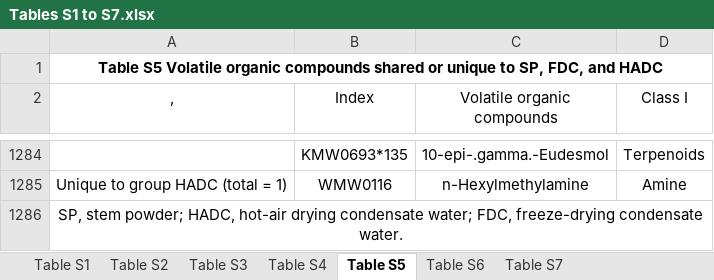
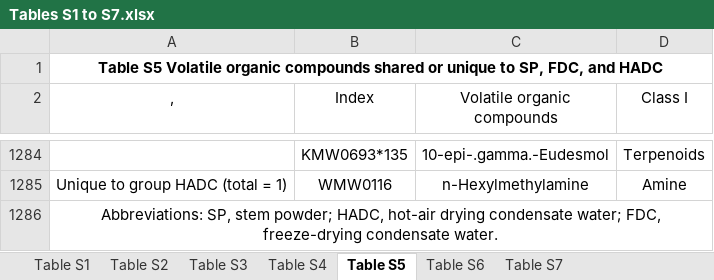
Before and after one commit to xiaoyuxianguancj/TableS1-TableS7, an Excel workbook: Tables S1 to S7.xlsx, sheet Table S5, drawn as a sheet; only a part is shown, gaps mark what is left out; values as stored, in another font and other column widths than the file's, no borders; the diff names each change by its address in the sheet, - before the commit and + after, or states it on an @@ line.

```diff
--- a/Tables S1 to S7.xlsx (sheet Table S5)
+++ b/Tables S1 to S7.xlsx (sheet Table S5)
-A1286 (,): SP, stem…
+A1286 (,): Abbreviations: SP, stem…
```
Also changed, not shown: sheet Table S4, sheet Table S2, sheet Table S7, sheet Table S1.
